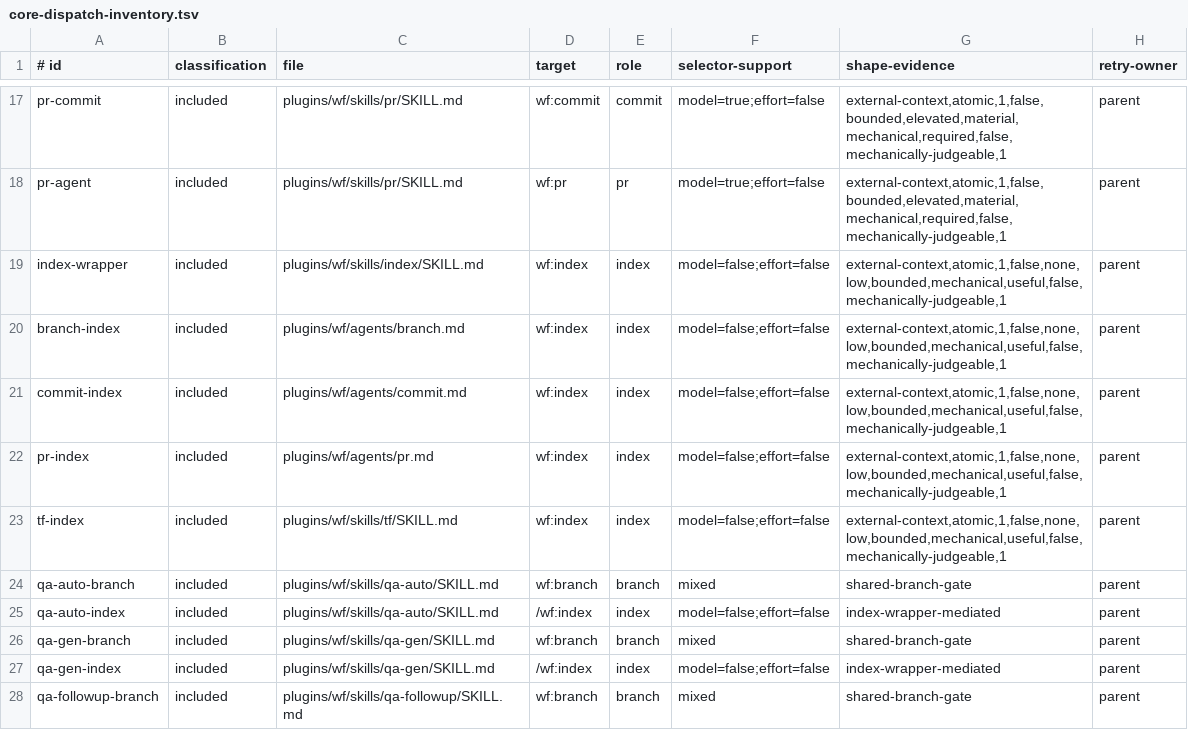
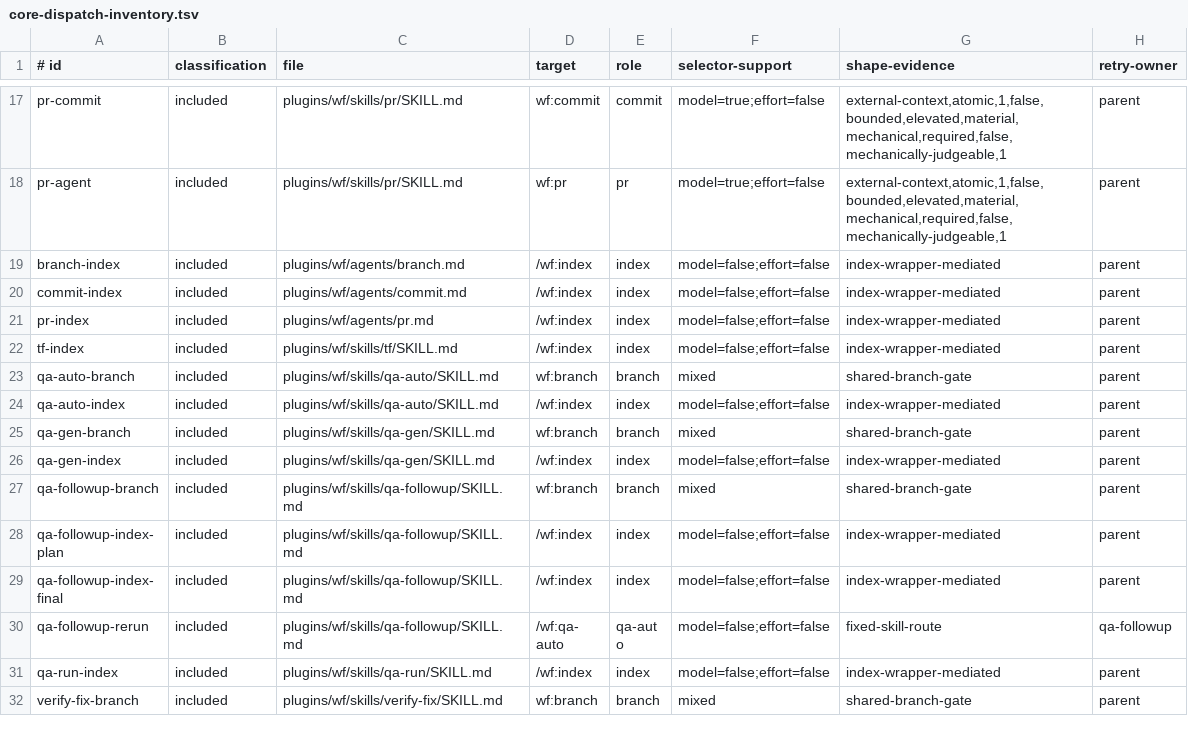
Before and after one commit to pavel-rp/wf-plugin, a TSV file: plugins/wf/skills/_contracts/core-dispatch-inventory.tsv, drawn as a sheet; only a part is shown, gaps mark what is left out; the shorter side is filled out with more unchanged rows.

Commit message:
refactor(WF-379): write single-row index updates in the caller's context
- Make /wf:index the self-contained inline writer (Read/Write/Edit/Bash;
  resolve_routing selects inline) and remove the wf:index agent
- Migrate core and wf-review dispatch sites to the routed /wf:index Skill
  wrapper, preserving each call's slot, summary, and non-fatal error handling
- Reconcile the core dispatch inventory and refresh routing-disposition,
  calibration, and consumer-inventory docs plus the old-model prose
- Bump wf, wf-angular, wf-review, wf-audit, wf-browser-qa, wf-node-ts and the
  marketplace top-level

```diff
--- a/plugins/wf/skills/_contracts/core-dispatch-inventory.tsv
+++ b/plugins/wf/skills/_contracts/core-dispatch-inventory.tsv
@@ -18,7 +18,6 @@ pr-commit	included	plugins/wf/skills/pr/SKILL.md	wf:commit	commit	model=true;eff
 pr-agent	included	plugins/wf/skills/pr/SKILL.md	wf:pr	pr	model=true;effort=false	external-context,atomic,1,false,bounded,elevated,material,mechanical,required,false,mechanically-judgeable,1	parent
-index-wrapper	included	plugins/wf/skills/index/SKILL.md	wf:index	index	model=false;effort=false	external-context,atomic,1,false,none,low,bounded,mechanical,useful,false,mechanically-judgeable,1	parent
-branch-index	included	plugins/wf/agents/branch.md	wf:index	index	model=false;effort=false	external-context,atomic,1,false,none,low,bounded,mechanical,useful,false,mechanically-judgeable,1	parent
-commit-index	included	plugins/wf/agents/commit.md	wf:index	index	model=false;effort=false	external-context,atomic,1,false,none,low,bounded,mechanical,useful,false,mechanically-judgeable,1	parent
-pr-index	included	plugins/wf/agents/pr.md	wf:index	index	model=false;effort=false	external-context,atomic,1,false,none,low,bounded,mechanical,useful,false,mechanically-judgeable,1	parent
-tf-index	included	plugins/wf/skills/tf/SKILL.md	wf:index	index	model=false;effort=false	external-context,atomic,1,false,none,low,bounded,mechanical,useful,false,mechanically-judgeable,1	parent
+branch-index	included	plugins/wf/agents/branch.md	/wf:index	index	model=false;effort=false	index-wrapper-mediated	parent
+commit-index	included	plugins/wf/agents/commit.md	/wf:index	index	model=false;effort=false	index-wrapper-mediated	parent
+pr-index	included	plugins/wf/agents/pr.md	/wf:index	index	model=false;effort=false	index-wrapper-mediated	parent
+tf-index	included	plugins/wf/skills/tf/SKILL.md	/wf:index	index	model=false;effort=false	index-wrapper-mediated	parent
 qa-auto-branch	included	plugins/wf/skills/qa-auto/SKILL.md	wf:branch	branch	mixed	shared-branch-gate	parent
```
Also changed, not shown: 27 other files.
